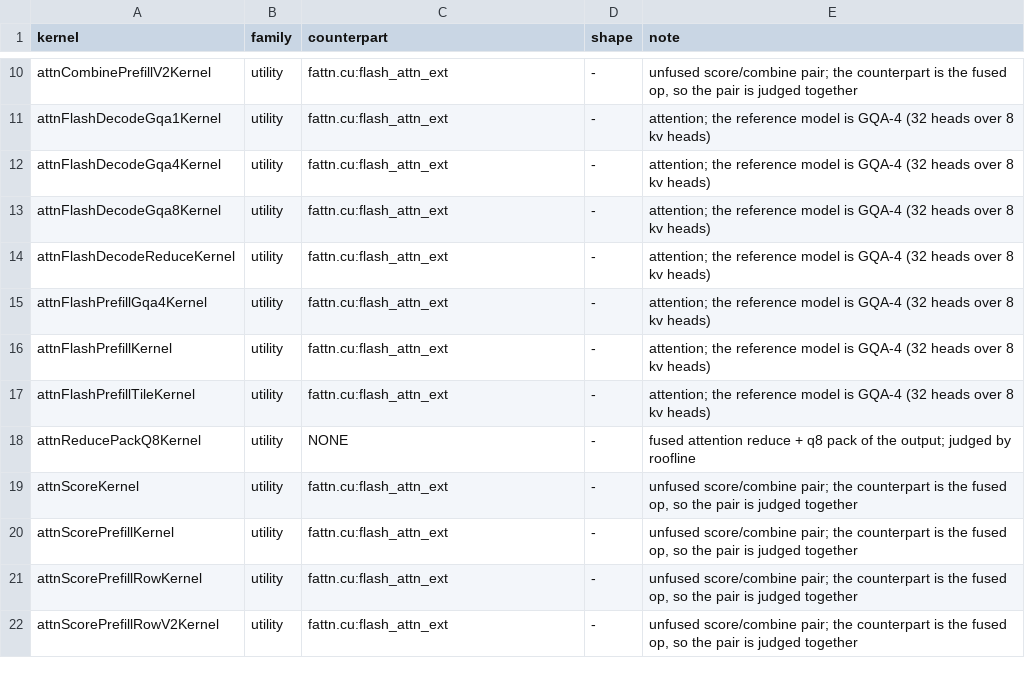
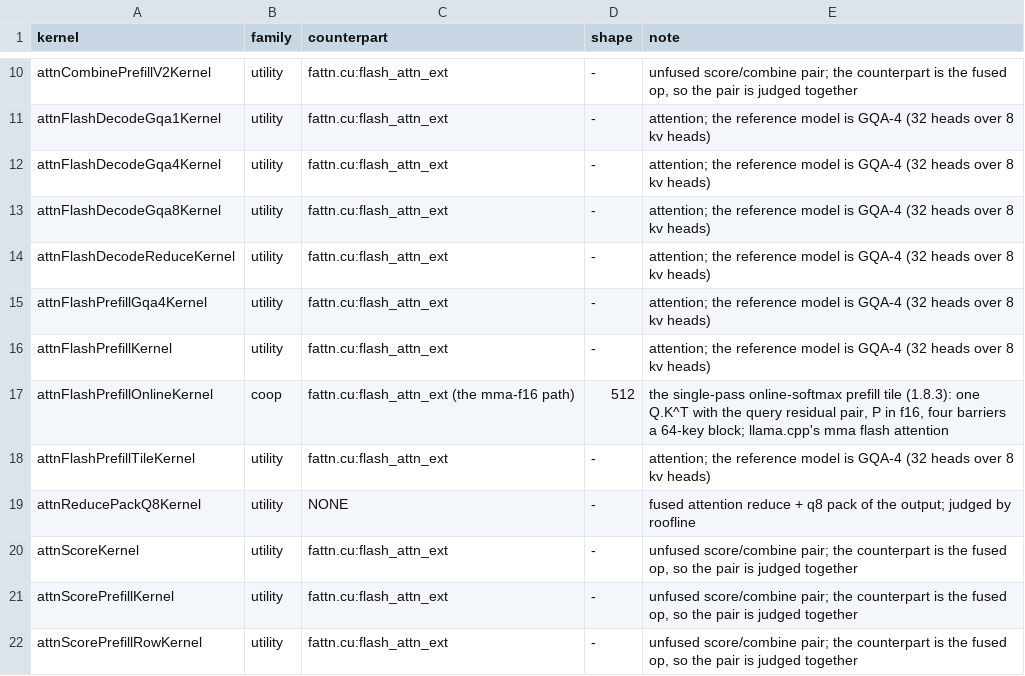
Before and after one commit to jklappenbach/cajeta-llm, a TSV file: census/oracle-map.tsv, drawn as a sheet; only a part is shown, gaps mark what is left out; the shorter side is filled out with more unchanged rows.

```diff
--- a/census/oracle-map.tsv
+++ b/census/oracle-map.tsv
@@ -16,2 +16,3 @@ attnFlashPrefillGqa4Kernel	utility	fattn.cu:flash_attn_ext	-	attention; the refe
 attnFlashPrefillKernel	utility	fattn.cu:flash_attn_ext	-	attention; the reference model is GQA-4 (32 heads over 8 kv heads)
+attnFlashPrefillOnlineKernel	coop	fattn.cu:flash_attn_ext (the mma-f16 path)	512	the single-pass online-softmax prefill tile (1.8.3): one Q.K^T with the query residual pair, P in f16, four barriers a 64-key block; llama.cpp's mma flash attention
 attnFlashPrefillTileKernel	utility	fattn.cu:flash_attn_ext	-	attention; the reference model is GQA-4 (32 heads over 8 kv heads)
```
Also changed, not shown: 6 other files.
